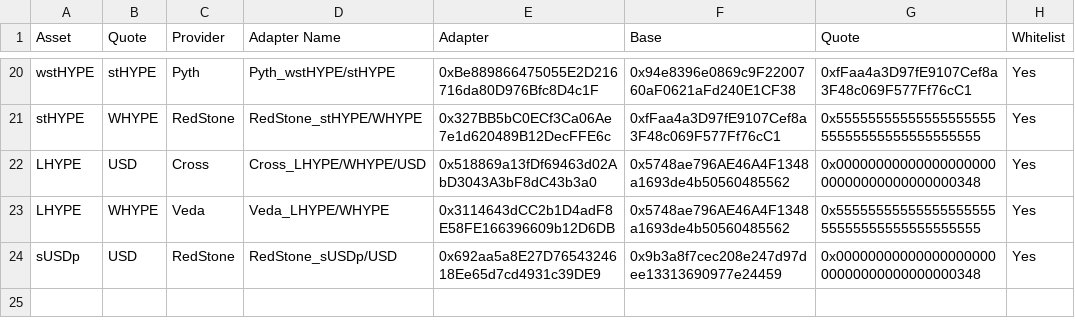
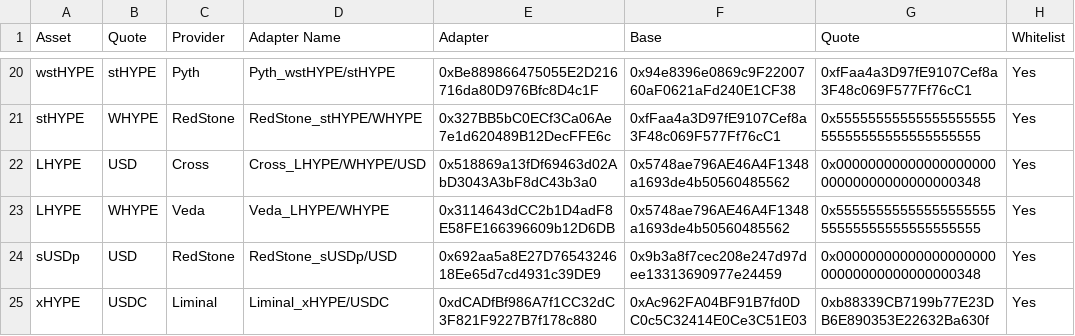
Before and after one commit to euler-xyz/oracle-checks, a CSV file: data/999/whitelist.csv, drawn as a sheet; only a part is shown, gaps mark what is left out; the diff names each change by its address in the sheet, - before the commit and + after, or states it on an @@ line.

```diff
--- a/data/999/whitelist.csv
+++ b/data/999/whitelist.csv
+row 25: xHYPE | USDC | Liminal | Liminal_xHYPE/USDC | 0xdCADfBf986A7f1CC32dC3F821F9227B7f178c880 | 0xAc962FA04BF91B7fd0DC0c5C32414E0Ce3C51E03 | 0xb88339CB7199b77E23DB6E890353E22632Ba630f | Yes
```
Also changed, not shown: 2 other files.
